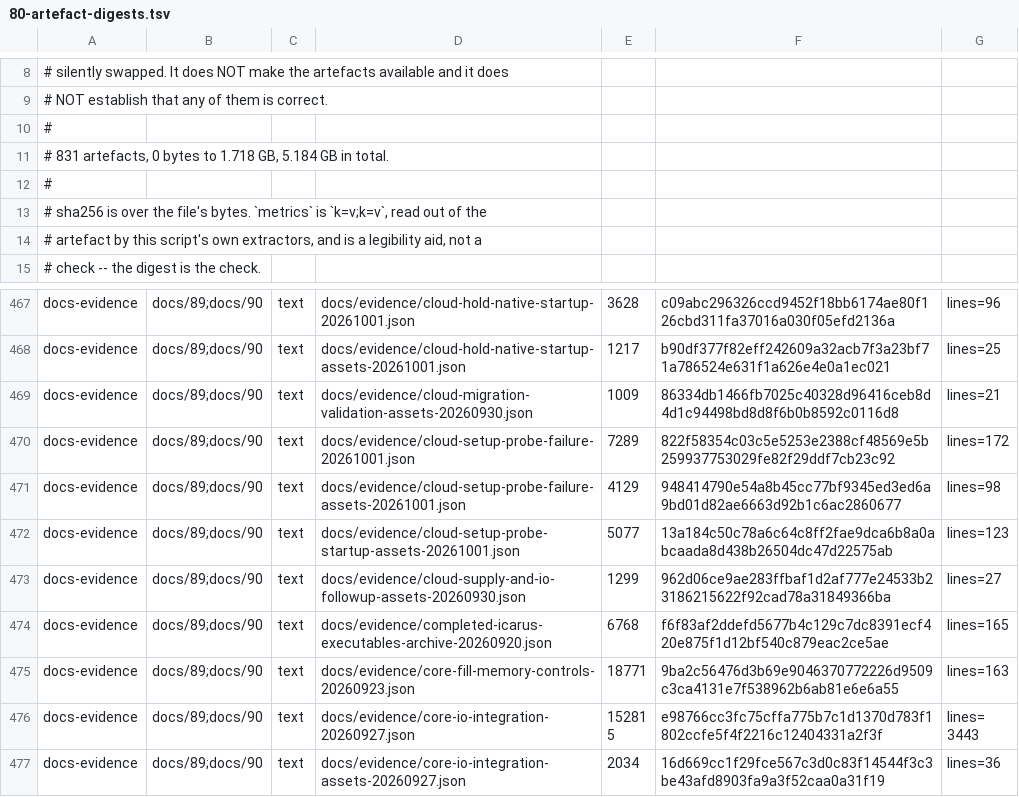
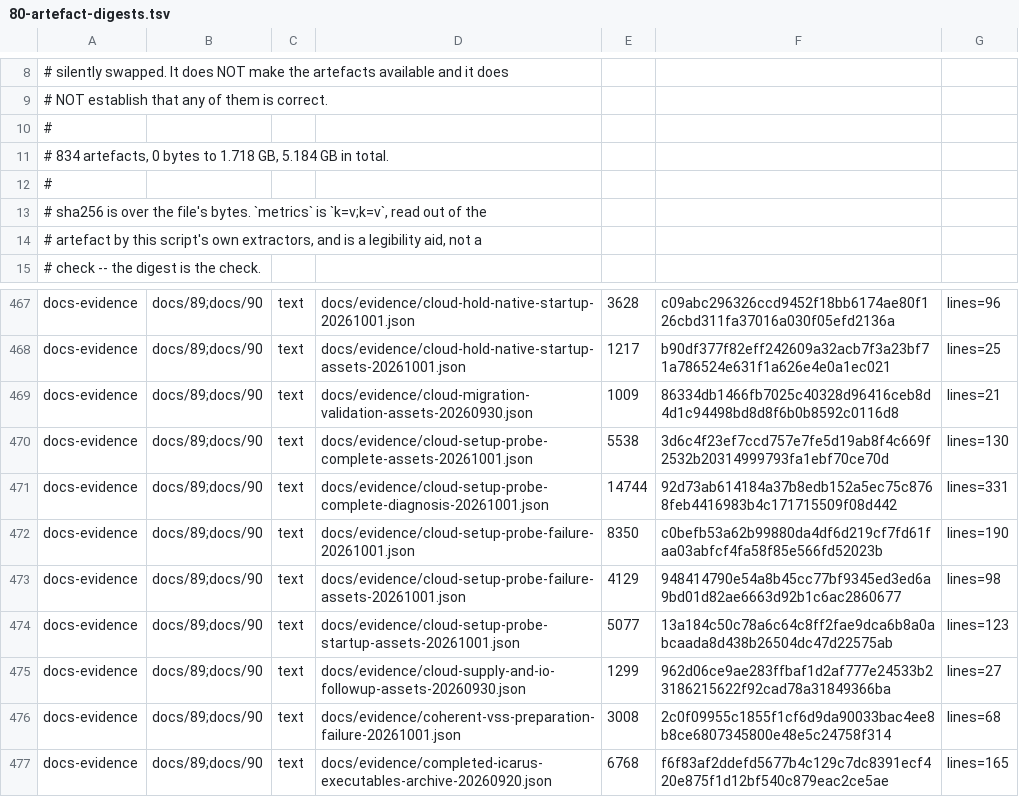
Before and after one commit to Melihakbulut221/nssoc, a TSV file: docs/80-artefact-digests.tsv, drawn as a sheet; only a part is shown, gaps mark what is left out; the shorter side is filled out with more unchanged rows.

Commit message:
Record verified setup probe and handle pinned I/O GDS padding

```diff
--- a/docs/80-artefact-digests.tsv
+++ b/docs/80-artefact-digests.tsv
@@ -10,3 +10,3 @@
 #
-# 831 artefacts, 0 bytes to 1.718 GB, 5.184 GB in total.
+# 834 artefacts, 0 bytes to 1.718 GB, 5.184 GB in total.
 #
@@ -469,3 +469,5 @@ docs-evidence	docs/89;docs/90	text	docs/evidence/cloud-hold-native-startup-asset
 docs-evidence	docs/89;docs/90	text	docs/evidence/cloud-migration-validation-assets-20260930.json	1009	86334db1466fb7025c40328d96416ceb8d4d1c94498bd8d8f6b0b8592c0116d8	lines=21
-docs-evidence	docs/89;docs/90	text	docs/evidence/cloud-setup-probe-failure-20261001.json	7289	822f58354c03c5e5253e2388cf48569e5b259937753029fe82f29ddf7cb23c92	lines=172
+docs-evidence	docs/89;docs/90	text	docs/evidence/cloud-setup-probe-complete-assets-20261001.json	5538	3d6c4f23ef7ccd757e7fe5d19ab8f4c669f2532b20314999793fa1ebf70ce70d	lines=130
+docs-evidence	docs/89;docs/90	text	docs/evidence/cloud-setup-probe-complete-diagnosis-20261001.json	14744	92d73ab614184a37b8edb152a5ec75c8768feb4416983b4c171715509f08d442	lines=331
+docs-evidence	docs/89;docs/90	text	docs/evidence/cloud-setup-probe-failure-20261001.json	8350	c0befb53a62b99880da4df6d219cf7fd61faa03abfcf4fa58f85e566fd52023b	lines=190
 docs-evidence	docs/89;docs/90	text	docs/evidence/cloud-setup-probe-failure-assets-20261001.json	4129	948414790e54a8b45cc77bf9345ed3ed6a9bd01d82ae6663d92b1c6ac2860677	lines=98
@@ -473,2 +475,3 @@ docs-evidence	docs/89;docs/90	text	docs/evidence/cloud-setup-probe-startup-asset
 docs-evidence	docs/89;docs/90	text	docs/evidence/cloud-supply-and-io-followup-assets-20260930.json	1299	962d06ce9ae283ffbaf1d2af777e24533b23186215622f92cad78a31849366ba	lines=27
+docs-evidence	docs/89;docs/90	text	docs/evidence/coherent-vss-preparation-failure-20261001.json	3008	2c0f09955c1855f1cf6d9da90033bac4ee8b8ce6807345800e48e5c24758f314	lines=68
 docs-evidence	docs/89;docs/90	text	docs/evidence/completed-icarus-executables-archive-20260920.json	6768	f6f83af2ddefd5677b4c129c7dc8391ecf420e875f1d12bf540c879eac2ce5ae	lines=165
```
Also changed, not shown: 9 other files.
